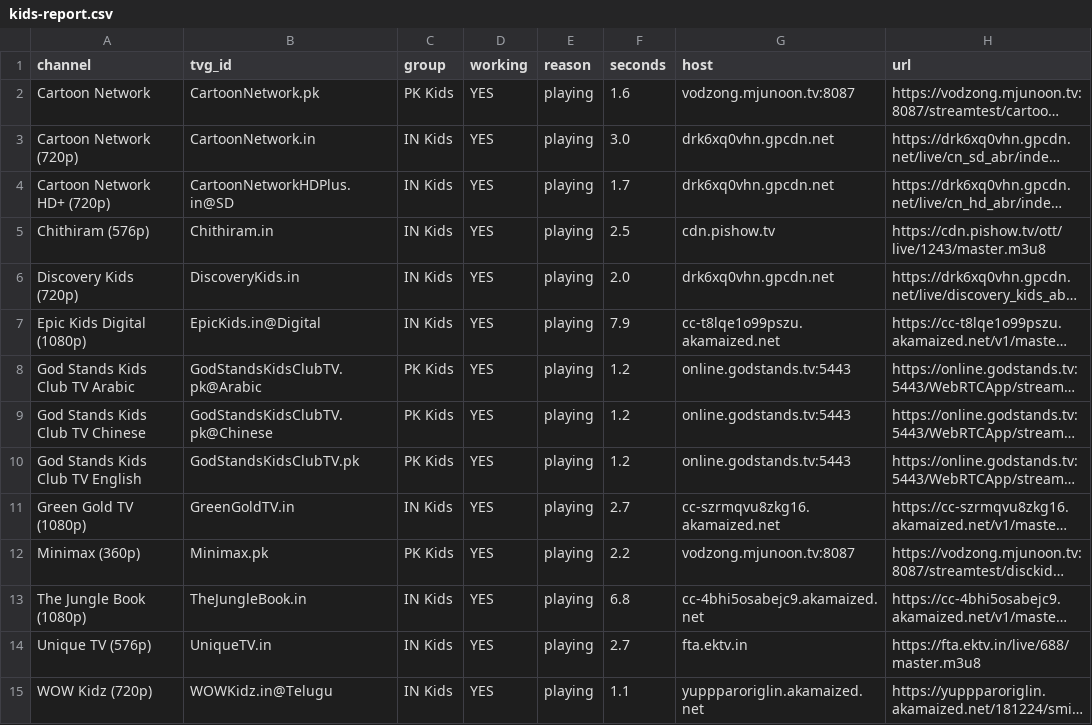
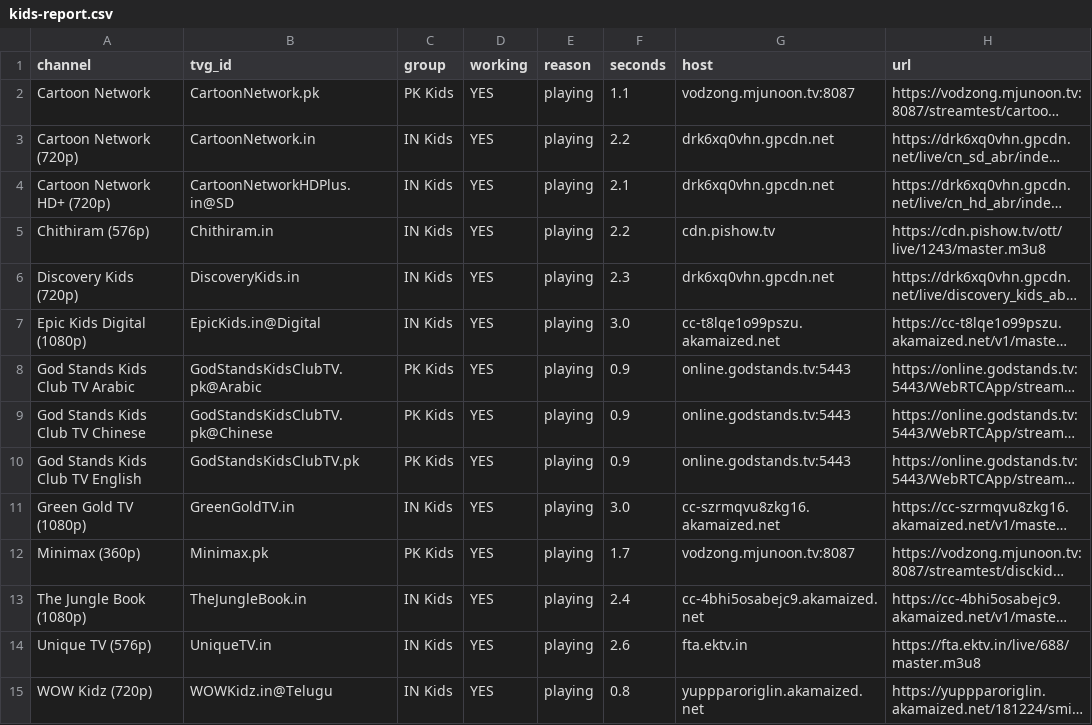
Before and after one commit to Inam321/iptv, a CSV file: reports/kids-report.csv, drawn as a sheet; only a part is shown; long unchanged cells end in …; the diff covers the shown part only; the diff names each change by its address in the sheet, - before the commit and + after, or states it on an @@ line.

```diff
--- a/reports/kids-report.csv
+++ b/reports/kids-report.csv
-F2 (seconds): 1.6
+F2 (seconds): 1.1
-F3 (seconds): 3.0
+F3 (seconds): 2.2
-F4 (seconds): 1.7
+F4 (seconds): 2.1
-F5 (seconds): 2.5
+F5 (seconds): 2.2
-F6 (seconds): 2.0
+F6 (seconds): 2.3
-F7 (seconds): 7.9
+F7 (seconds): 3.0
-F8:F10 (seconds): 1.2
+F8:F10 (seconds): 0.9
-F11 (seconds): 2.7
+F11 (seconds): 3.0
-F12 (seconds): 2.2
+F12 (seconds): 1.7
-F13 (seconds): 6.8
+F13 (seconds): 2.4
-F14 (seconds): 2.7
+F14 (seconds): 2.6
-F15 (seconds): 1.1
+F15 (seconds): 0.8
```
Also changed, not shown: 9 edited cells elsewhere in this file, reports/entertainment-report.csv, reports/movies-report.csv, 14 other files.
